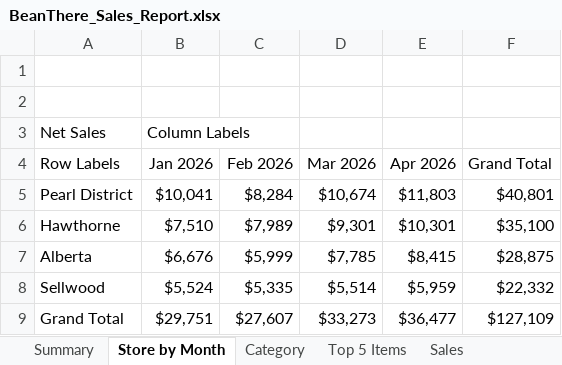
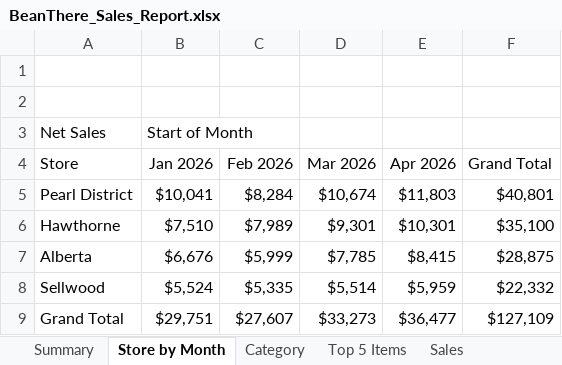
Before and after one commit to gritwellai-coder/job3-beanthere-powerquery, an Excel workbook: BeanThere_Sales_Report.xlsx, sheet Store by Month, drawn as a sheet; values as stored, in another font and other column widths than the file's, no borders; the diff names each change by its address in the sheet, - before the commit and + after, or states it on an @@ line.

Commit message:
Add Summary and Store by Month screenshots; tidy PivotTable layout

```diff
--- a/BeanThere_Sales_Report.xlsx (sheet Store by Month)
+++ b/BeanThere_Sales_Report.xlsx (sheet Store by Month)
-B3 (Jan 2026): Column Labels
+B3 (Jan 2026): Start of Month
-A4: Row Labels
+A4: Store
```
Also changed, not shown: 1 other file.
